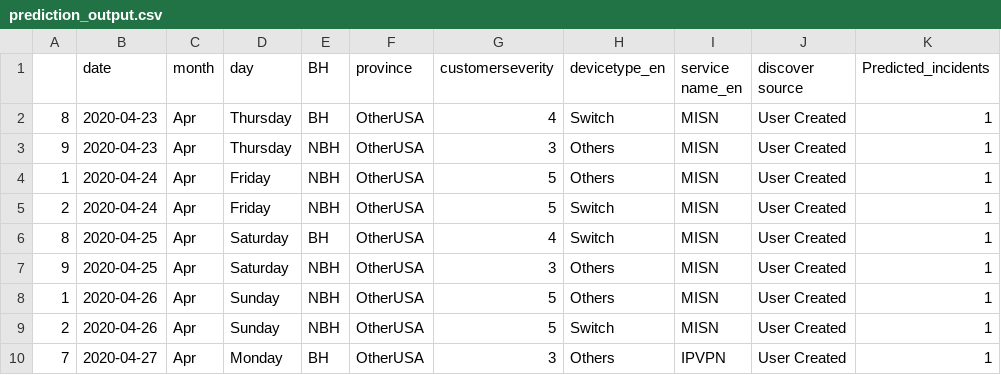
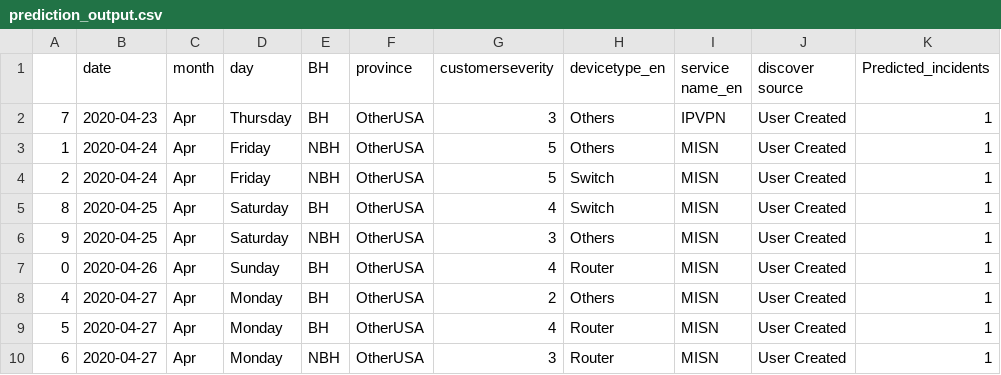
Before and after one commit to AnalyticsSolution/IncidentPredictionTraining, a CSV file: Output/prediction_output.csv, drawn as a sheet.

Commit message:
Pushing Output files to GIT repo

```diff
--- a/Output/prediction_output.csv
+++ b/Output/prediction_output.csv
@@ -1,4 +1,3 @@
 ,date,month,day,BH,province,customerseverity,devicetype_en,service name_en,discover source,Predicted_incidents
-8,2020-04-23,Apr,Thursday,BH,OtherUSA,4,Switch,MISN,User Created,1
-9,2020-04-23,Apr,Thursday,NBH,OtherUSA,3,Others,MISN,User Created,1
+7,2020-04-23,Apr,Thursday,BH,OtherUSA,3,Others,IPVPN,User Created,1
 1,2020-04-24,Apr,Friday,NBH,OtherUSA,5,Others,MISN,User Created,1
@@ -7,4 +6,5 @@
 9,2020-04-25,Apr,Saturday,NBH,OtherUSA,3,Others,MISN,User Created,1
-1,2020-04-26,Apr,Sunday,NBH,OtherUSA,5,Others,MISN,User Created,1
-2,2020-04-26,Apr,Sunday,NBH,OtherUSA,5,Switch,MISN,User Created,1
-7,2020-04-27,Apr,Monday,BH,OtherUSA,3,Others,IPVPN,User Created,1
+0,2020-04-26,Apr,Sunday,BH,OtherUSA,4,Router,MISN,User Created,1
+4,2020-04-27,Apr,Monday,BH,OtherUSA,2,Others,MISN,User Created,1
+5,2020-04-27,Apr,Monday,BH,OtherUSA,4,Router,MISN,User Created,1
+6,2020-04-27,Apr,Monday,NBH,OtherUSA,3,Router,MISN,User Created,1
```
Also changed, not shown: Output/prediction_model_metrics.csv, 2 other files.
